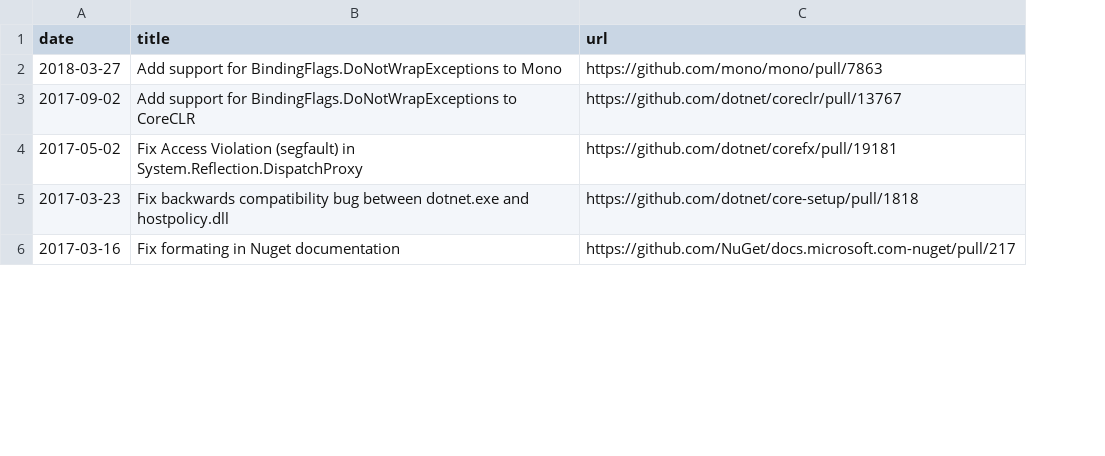
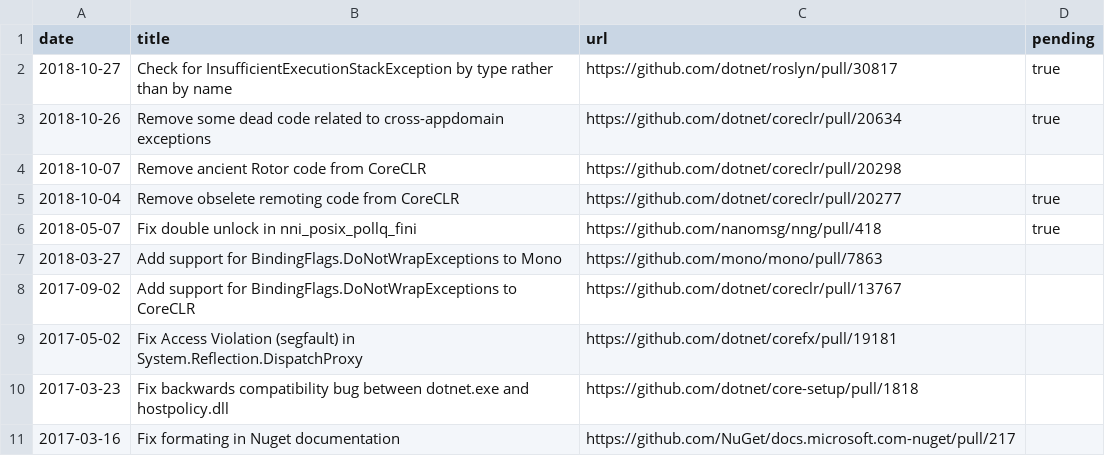
Before and after one commit to AustinWise/austinwise.github.com, a CSV file: _data/pull_requests.csv, drawn as a sheet; only a part is shown; addresses are those after the commit; the diff names each change by its address in the sheet, - before the commit and + after, or states it on an @@ line.

Commit message:
Update project and pull request list.

```diff
--- a/_data/pull_requests.csv
+++ b/_data/pull_requests.csv
+column D (pending), empty
+row 2: 2018-10-27 | Check for InsufficientExecutionStackException by type rather than by name | https://github.com/dotnet/roslyn/pull/30817 | true
+row 3: 2018-10-26 | Remove some dead code related to cross-appdomain exceptions | https://github.com/dotnet/coreclr/pull/20634 | true
+row 4: 2018-10-07 | Remove ancient Rotor code from CoreCLR | https://github.com/dotnet/coreclr/pull/20298
+row 5: 2018-10-04 | Remove obselete remoting code from CoreCLR | https://github.com/dotnet/coreclr/pull/20277 | true
+row 6: 2018-05-07 | Fix double unlock in nni_posix_pollq_fini | https://github.com/nanomsg/nng/pull/418 | true
```
Also changed, not shown: 1 other file.
